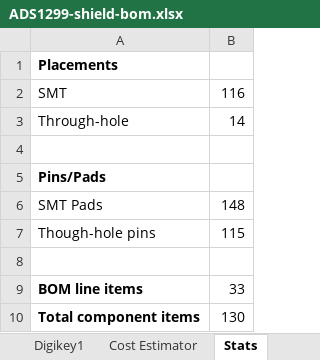
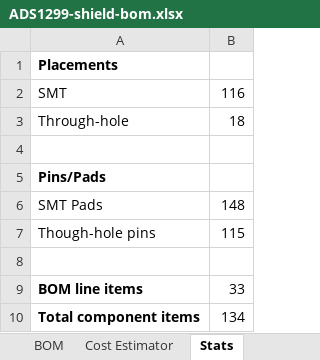
Before and after one commit to starcat-io/hackeeg-shield, an Excel workbook: cam/ADS1299-shield-bom.xlsx, sheet Stats, drawn as a sheet; values as stored, in another font and other column widths than the file's, no borders; the diff names each change by its address in the sheet, - before the commit and + after, or states it on an @@ line.

```diff
--- a/cam/ADS1299-shield-bom.xlsx (sheet Stats)
+++ b/cam/ADS1299-shield-bom.xlsx (sheet Stats)
-sheet tab: Digikey1
-B3: 14
+B3: 18
-B10: 130
+B10: 134
```
Also changed, not shown: sheet BOM, sheet Cost Estimator, other sheet tabs, formulas that keep their value, 3 other files.
